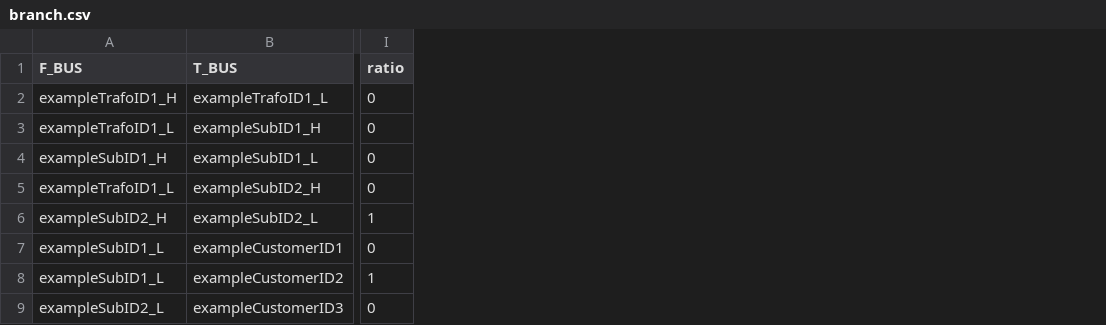
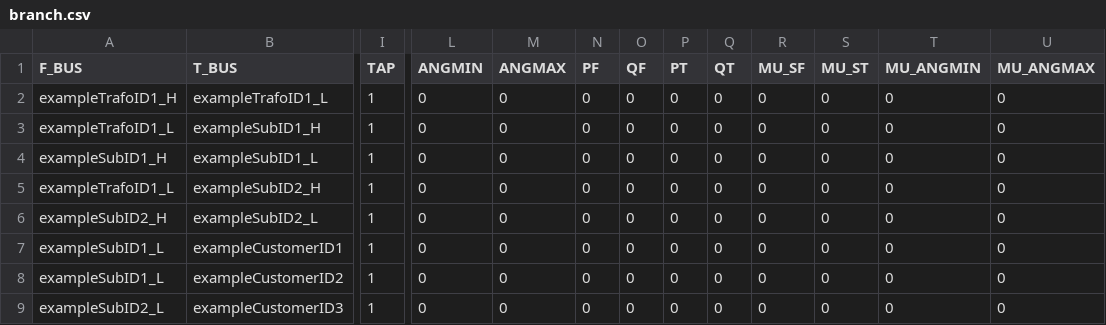
Before and after one commit to SINTEF-Power-system-asset-management/flexible_load_analysis, a CSV file: in_data/example_data/example_network/branch.csv, drawn as a sheet; only a part is shown, gaps mark what is left out; removed rows and columns are numbered as before the commit, all else as after; the diff covers the shown part only; the diff names each change by its address in the sheet, - before the commit and + after, or states it on an @@ line.

Commit message:
Complete working adding of nodes with example values, as well as deletion

```diff
--- a/in_data/example_data/example_network/branch.csv
+++ b/in_data/example_data/example_network/branch.csv
-column I (ratio), rows 2-9: 0 | 0 | 0 | 0 | 1 | 0 | 1 | 0
+column I (TAP), rows 2-9: all 1
+column L (ANGMIN), rows 2-9: all 0
+column M (ANGMAX), rows 2-9: all 0
+column N (PF), rows 2-9: all 0
+column O (QF), rows 2-9: all 0
+column P (PT), rows 2-9: all 0
+column Q (QT), rows 2-9: all 0
+column R (MU_SF), rows 2-9: all 0
+column S (MU_ST), rows 2-9: all 0
+column T (MU_ANGMIN), rows 2-9: all 0
+column U (MU_ANGMAX), rows 2-9: all 0
```
Also changed, not shown: 1 edited cell elsewhere in this file, in_data/example_data/example_network_encoded/branch.csv, 1 other file.
